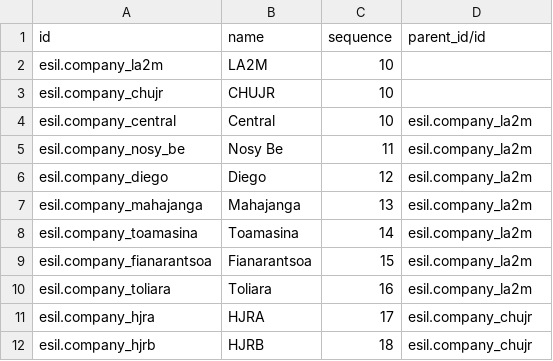
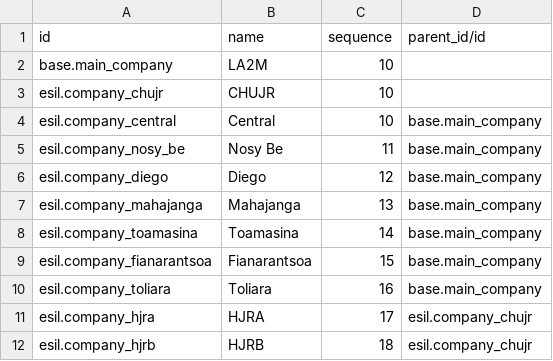
Before and after one commit to mekomsolutions/ozone-esil, a CSV file: configs/odoo/initializer_config/company/res.company.csv, drawn as a sheet.

Commit message:
fix(odoo): map LA2M to base main company

```diff
--- a/configs/odoo/initializer_config/company/res.company.csv
+++ b/configs/odoo/initializer_config/company/res.company.csv
@@ -1,11 +1,11 @@
 "id","name","sequence","parent_id/id"
-"esil.company_la2m","LA2M",10,
+"base.main_company","LA2M",10,
 "esil.company_chujr","CHUJR",10,
-"esil.company_central","Central",10,"esil.company_la2m"
-"esil.company_nosy_be","Nosy Be",11,"esil.company_la2m"
-"esil.company_diego","Diego",12,"esil.company_la2m"
-"esil.company_mahajanga","Mahajanga",13,"esil.company_la2m"
-"esil.company_toamasina","Toamasina",14,"esil.company_la2m"
-"esil.company_fianarantsoa","Fianarantsoa",15,"esil.company_la2m"
-"esil.company_toliara","Toliara",16,"esil.company_la2m"
+"esil.company_central","Central",10,"base.main_company"
+"esil.company_nosy_be","Nosy Be",11,"base.main_company"
+"esil.company_diego","Diego",12,"base.main_company"
+"esil.company_mahajanga","Mahajanga",13,"base.main_company"
+"esil.company_toamasina","Toamasina",14,"base.main_company"
+"esil.company_fianarantsoa","Fianarantsoa",15,"base.main_company"
+"esil.company_toliara","Toliara",16,"base.main_company"
 "esil.company_hjra","HJRA",17,"esil.company_chujr"
```
